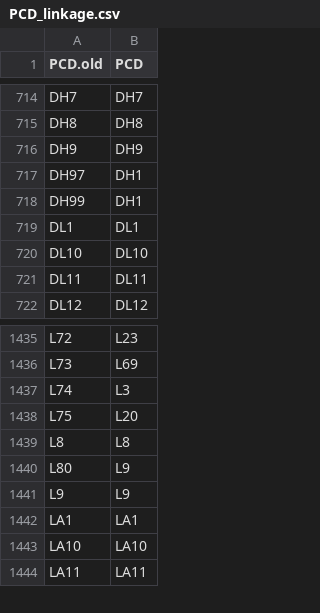
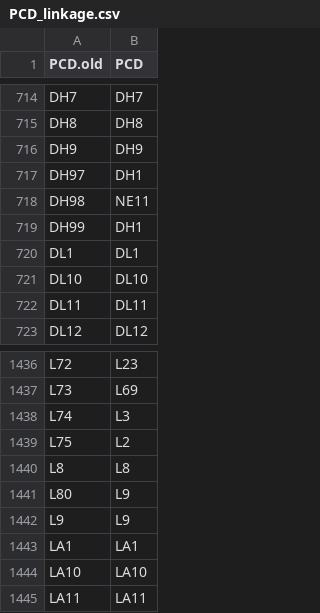
Before and after one commit to lvalnegri/RgeoUK, a CSV file: data-raw/csv/lookups/PCD_linkage.csv, drawn as a sheet; only a part is shown, gaps mark what is left out.

```diff
--- a/data-raw/csv/lookups/PCD_linkage.csv
+++ b/data-raw/csv/lookups/PCD_linkage.csv
@@ -717,2 +717,3 @@ DH9,DH9
 DH97,DH1
+DH98,NE11
 DH99,DH1
@@ -1437,3 +1438,3 @@ L73,L69
 L74,L3
-L75,L20
+L75,L2
 L8,L8
```
Also changed, not shown: data-raw/csv/locations/PCS.csv, data-raw/csv/locations/pca_totals.csv, 19 other files.
